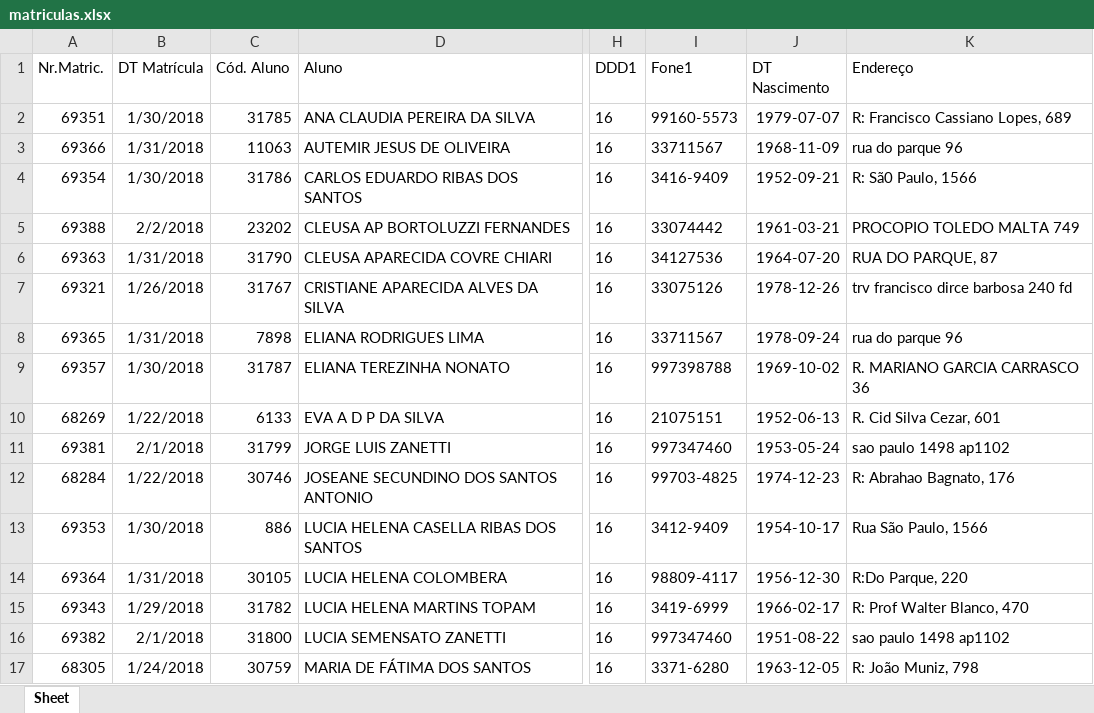
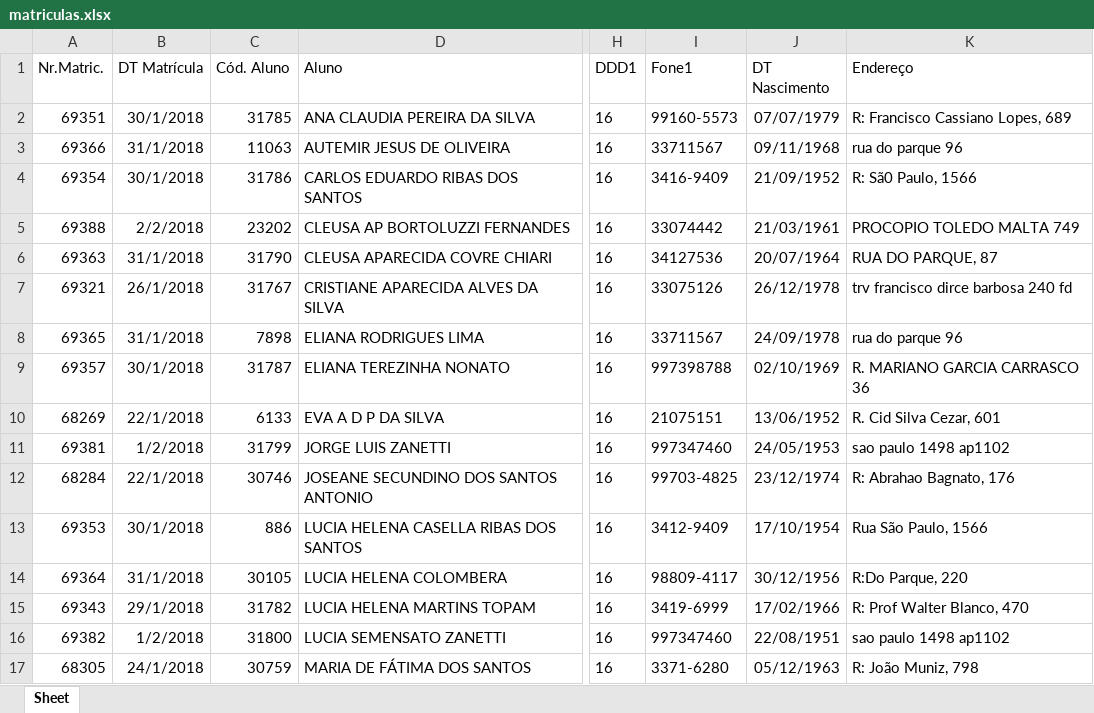
Before and after one commit to adautofesc/sge, an Excel workbook: public/matriculas.xlsx, sheet Sheet, drawn as a sheet; only a part is shown, gaps mark what is left out; values as stored, in another font and other column widths than the file's, no borders; charts and pictures not drawn; the diff covers the shown part only; the diff names each change by its address in the sheet, - before the commit and + after, or states it on an @@ line.

```diff
--- a/public/matriculas.xlsx (sheet Sheet)
+++ b/public/matriculas.xlsx (sheet Sheet)
-B2 (DT Matrícula): 1/30/2018
+B2 (DT Matrícula): 30/1/2018
-J2 (DT Nascimento): 1979-07-07
+J2 (DT Nascimento): 07/07/1979
-B3 (DT Matrícula): 1/31/2018
+B3 (DT Matrícula): 31/1/2018
-J3 (DT Nascimento): 1968-11-09
+J3 (DT Nascimento): 09/11/1968
-B4 (DT Matrícula): 1/30/2018
+B4 (DT Matrícula): 30/1/2018
-J4 (DT Nascimento): 1952-09-21
+J4 (DT Nascimento): 21/09/1952
-J5 (DT Nascimento): 1961-03-21
+J5 (DT Nascimento): 21/03/1961
-B6 (DT Matrícula): 1/31/2018
+B6 (DT Matrícula): 31/1/2018
-J6 (DT Nascimento): 1964-07-20
+J6 (DT Nascimento): 20/07/1964
-B7 (DT Matrícula): 1/26/2018
+B7 (DT Matrícula): 26/1/2018
-J7 (DT Nascimento): 1978-12-26
+J7 (DT Nascimento): 26/12/1978
-B8 (DT Matrícula): 1/31/2018
+B8 (DT Matrícula): 31/1/2018
-J8 (DT Nascimento): 1978-09-24
+J8 (DT Nascimento): 24/09/1978
-B9 (DT Matrícula): 1/30/2018
+B9 (DT Matrícula): 30/1/2018
-J9 (DT Nascimento): 1969-10-02
+J9 (DT Nascimento): 02/10/1969
-B10 (DT Matrícula): 1/22/2018
+B10 (DT Matrícula): 22/1/2018
-J10 (DT Nascimento): 1952-06-13
+J10 (DT Nascimento): 13/06/1952
-B11 (DT Matrícula): 2/1/2018
+B11 (DT Matrícula): 1/2/2018
-J11 (DT Nascimento): 1953-05-24
+J11 (DT Nascimento): 24/05/1953
-B12 (DT Matrícula): 1/22/2018
+B12 (DT Matrícula): 22/1/2018
-J12 (DT Nascimento): 1974-12-23
+J12 (DT Nascimento): 23/12/1974
-B13 (DT Matrícula): 1/30/2018
+B13 (DT Matrícula): 30/1/2018
-J13 (DT Nascimento): 1954-10-17
+J13 (DT Nascimento): 17/10/1954
-B14 (DT Matrícula): 1/31/2018
+B14 (DT Matrícula): 31/1/2018
-J14 (DT Nascimento): 1956-12-30
+J14 (DT Nascimento): 30/12/1956
-B15 (DT Matrícula): 1/29/2018
+B15 (DT Matrícula): 29/1/2018
-J15 (DT Nascimento): 1966-02-17
+J15 (DT Nascimento): 17/02/1966
-B16 (DT Matrícula): 2/1/2018
+B16 (DT Matrícula): 1/2/2018
-J16 (DT Nascimento): 1951-08-22
+J16 (DT Nascimento): 22/08/1951
-B17 (DT Matrícula): 1/24/2018
+B17 (DT Matrícula): 24/1/2018
-J17 (DT Nascimento): 1963-12-05
+J17 (DT Nascimento): 05/12/1963
```
Also changed, not shown: 1788 edited cells elsewhere in this sheet, charts or pictures, 12 other files.
